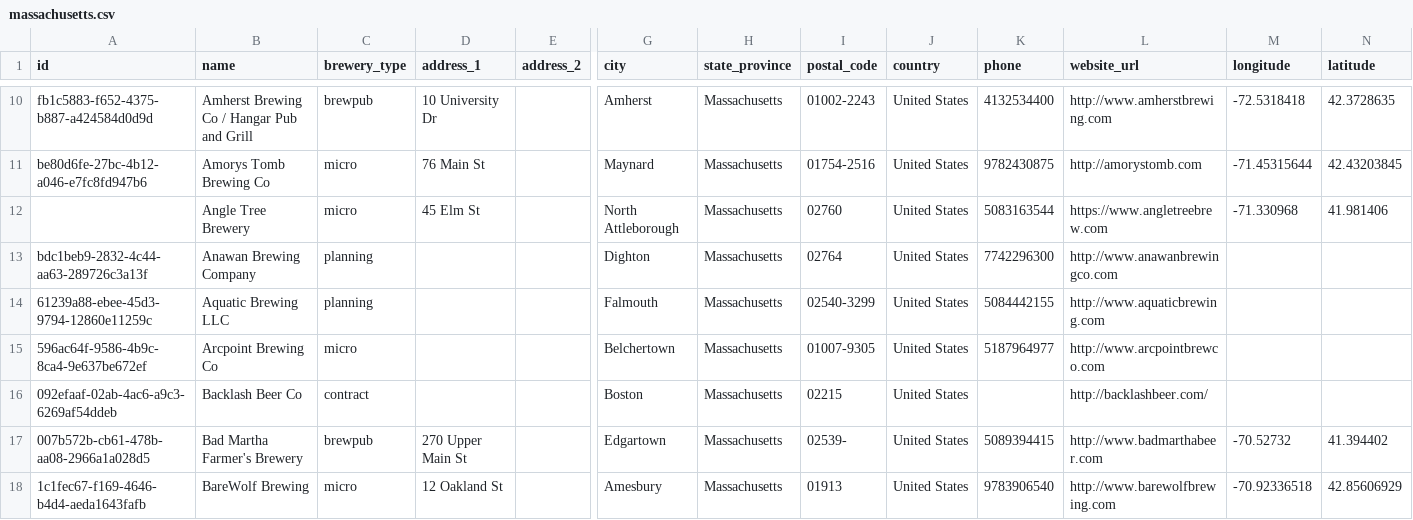
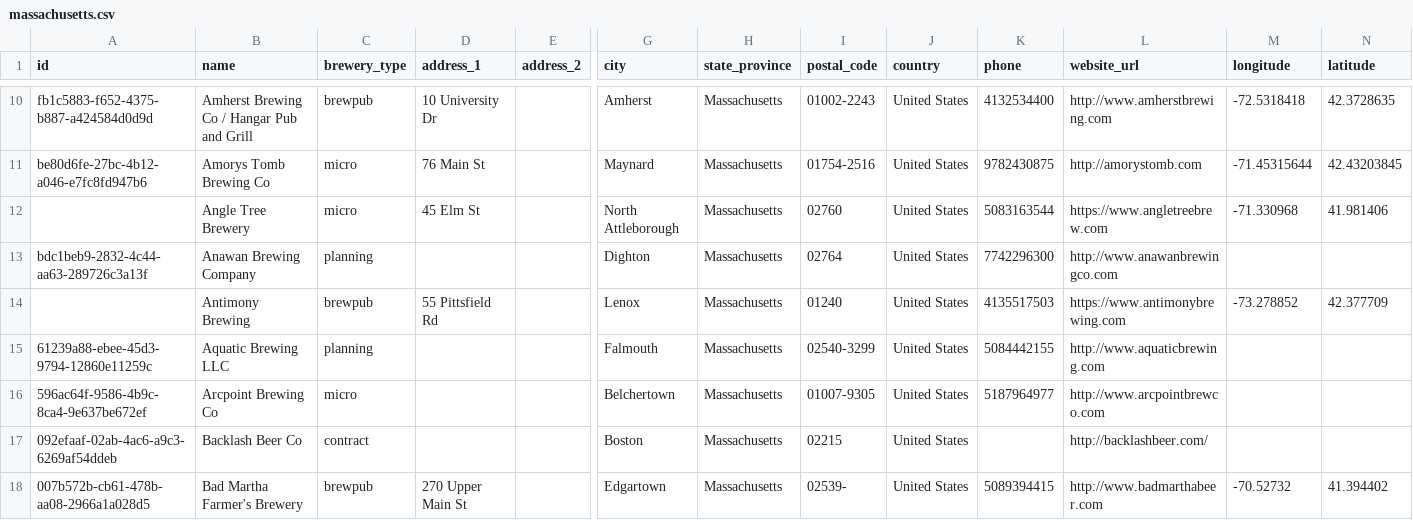
Before and after one commit to openbrewerydb/openbrewerydb, a CSV file: data/united-states/massachusetts.csv, drawn as a sheet; only a part is shown, gaps mark what is left out; the shorter side is filled out with more unchanged rows; rows hold the shown columns only; the diff names each change by its address in the sheet, - before the commit and + after, or states it on an @@ line.

Commit message:
Add Antimony Brewing to massachusetts.csv

```diff
--- a/data/united-states/massachusetts.csv
+++ b/data/united-states/massachusetts.csv
+row 14:  | Antimony Brewing | brewpub | 55 Pittsfield Rd |  | Lenox | Massachusetts | 01240 | United States | 4135517503 | https://www.antimonybrewing.com | -73.278852 | 42.377709
```
